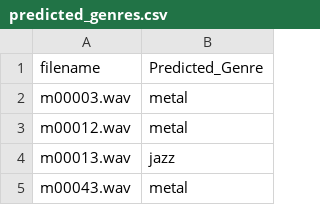
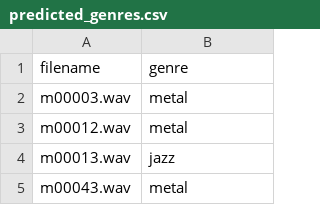
Before and after one commit to Akshay22087249/TurboAdventure, a CSV file: predicted_genres.csv, drawn as a sheet; only a part is shown.

Commit message:
pred

```diff
--- a/predicted_genres.csv
+++ b/predicted_genres.csv
@@ -1,2 +1,2 @@
-filename,Predicted_Genre
+filename,genre
 m00003.wav,metal
```
